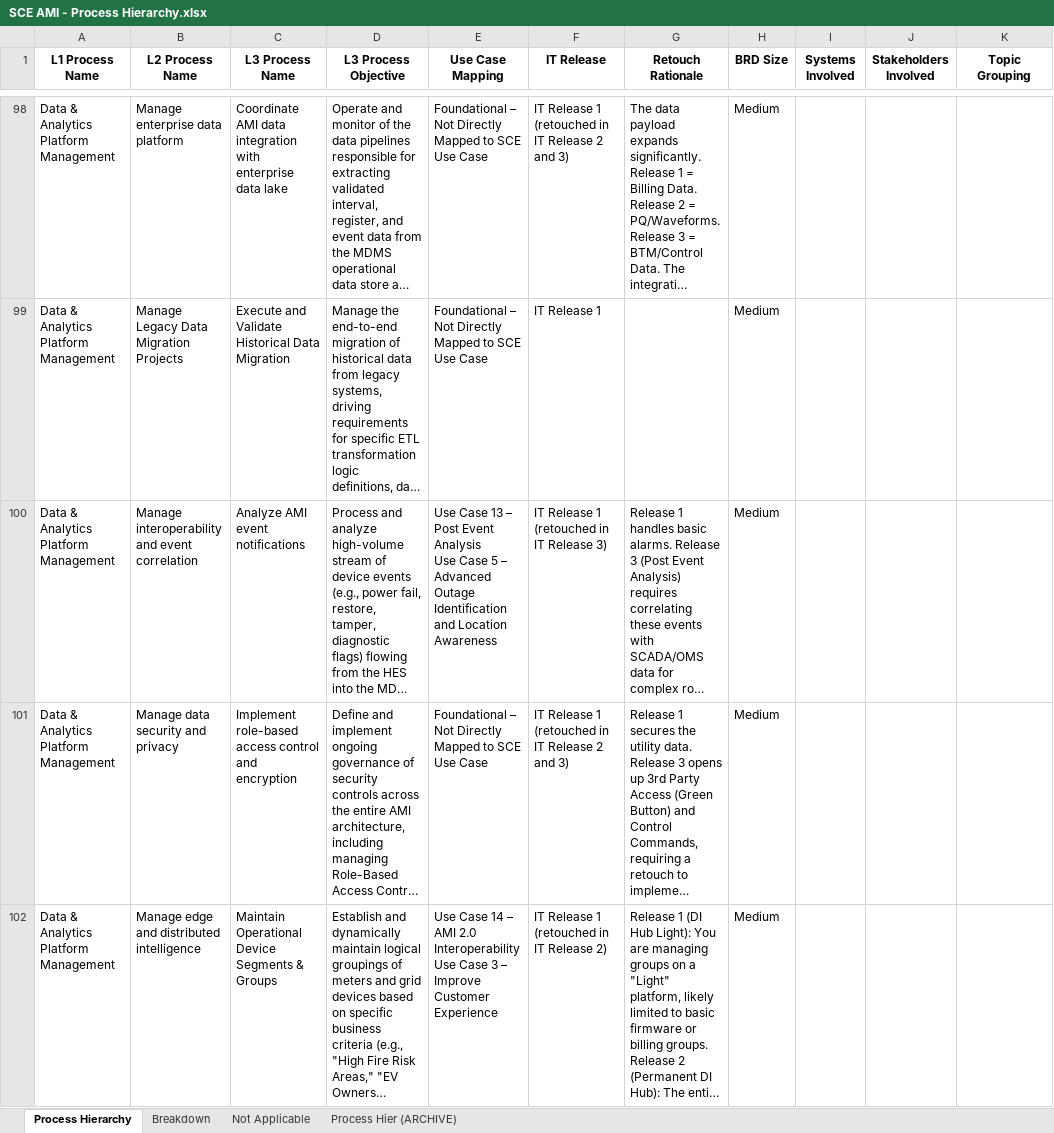
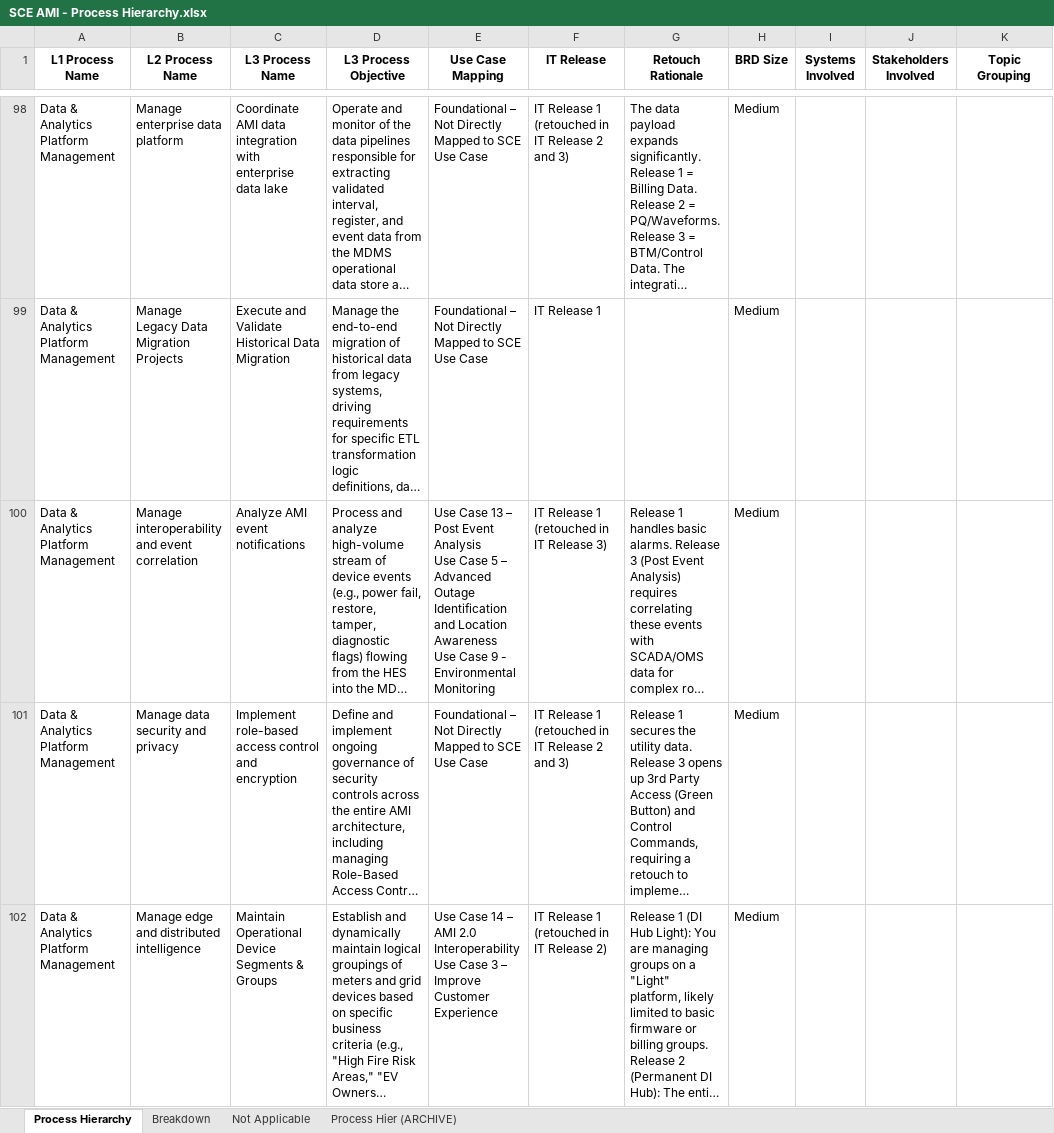
Before and after one commit to anthonycalabro1/AMIhierarchy3, an Excel workbook: SCE AMI - Process Hierarchy.xlsx, sheet Process Hierarchy, drawn as a sheet; only a part is shown, gaps mark what is left out; long unchanged cells end in …; values as stored, in another font and other column widths than the file's, no borders; ↵ is a line break in a cell; the diff names each change by its address in the sheet, - before the commit and + after, or states it on an @@ line.

Commit message:
Enhance search functionality and data handling in app.js
- Integrated search view initialization and refresh logic into app.js, improving user experience when switching to the search view.
- Added global exposure for search view functions to facilitate interaction from other scripts.
- Updated hierarchy-data.json and search-index.json to include additional use cases, enhancing data richness and consistency.
- Refactored loading logic to utilize embedded data instead of fetching, optimizing performance and reducing load times.

```diff
--- a/SCE AMI - Process Hierarchy.xlsx (sheet Process Hierarchy)
+++ b/SCE AMI - Process Hierarchy.xlsx (sheet Process Hierarchy)
-E100 (Use Case Mapping): …Location Awareness
+E100 (Use Case Mapping): …Location Awareness ↵ Use Case 9 - Environmental Monitoring
```
Also changed, not shown: 6 other files.
